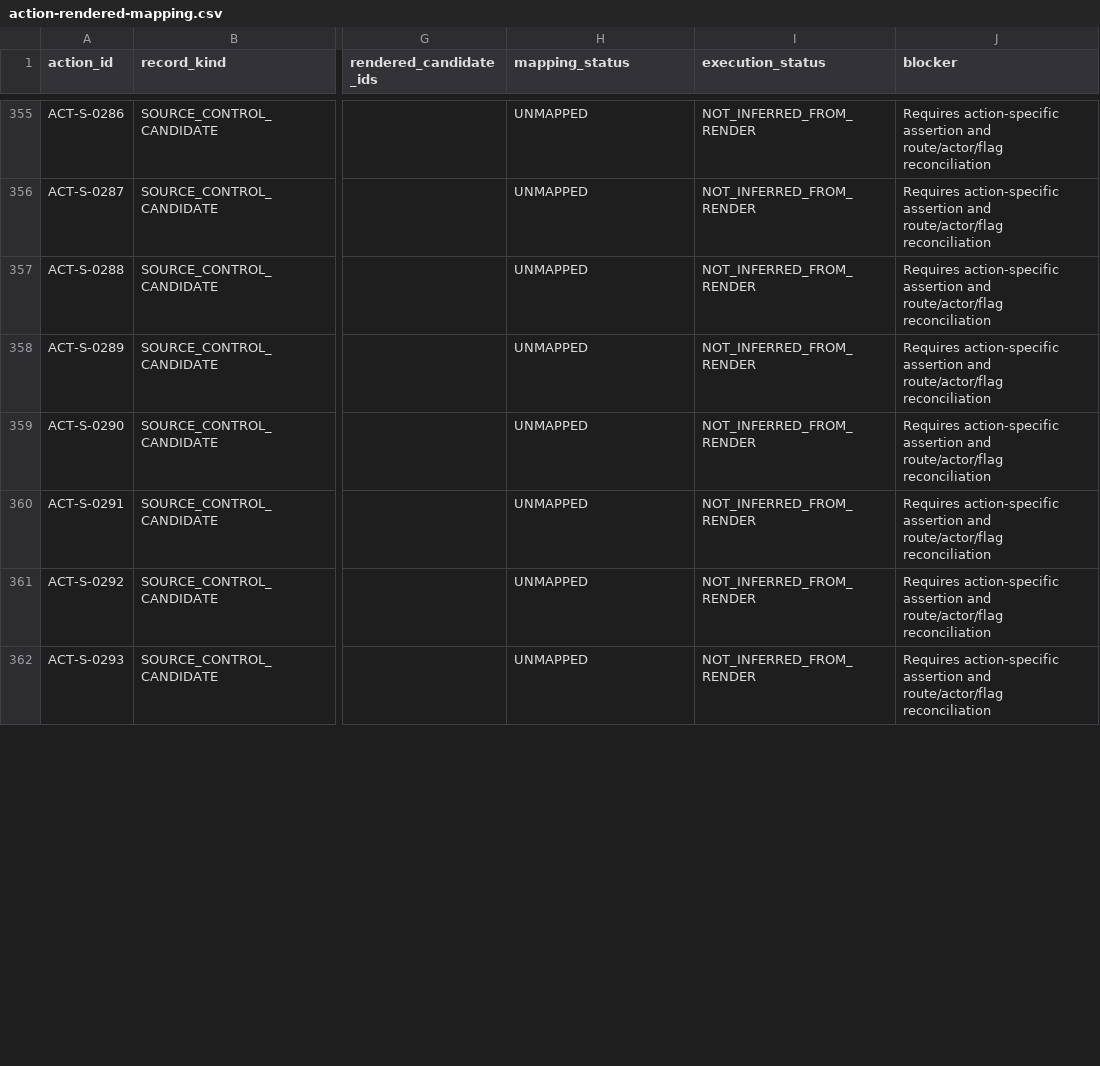
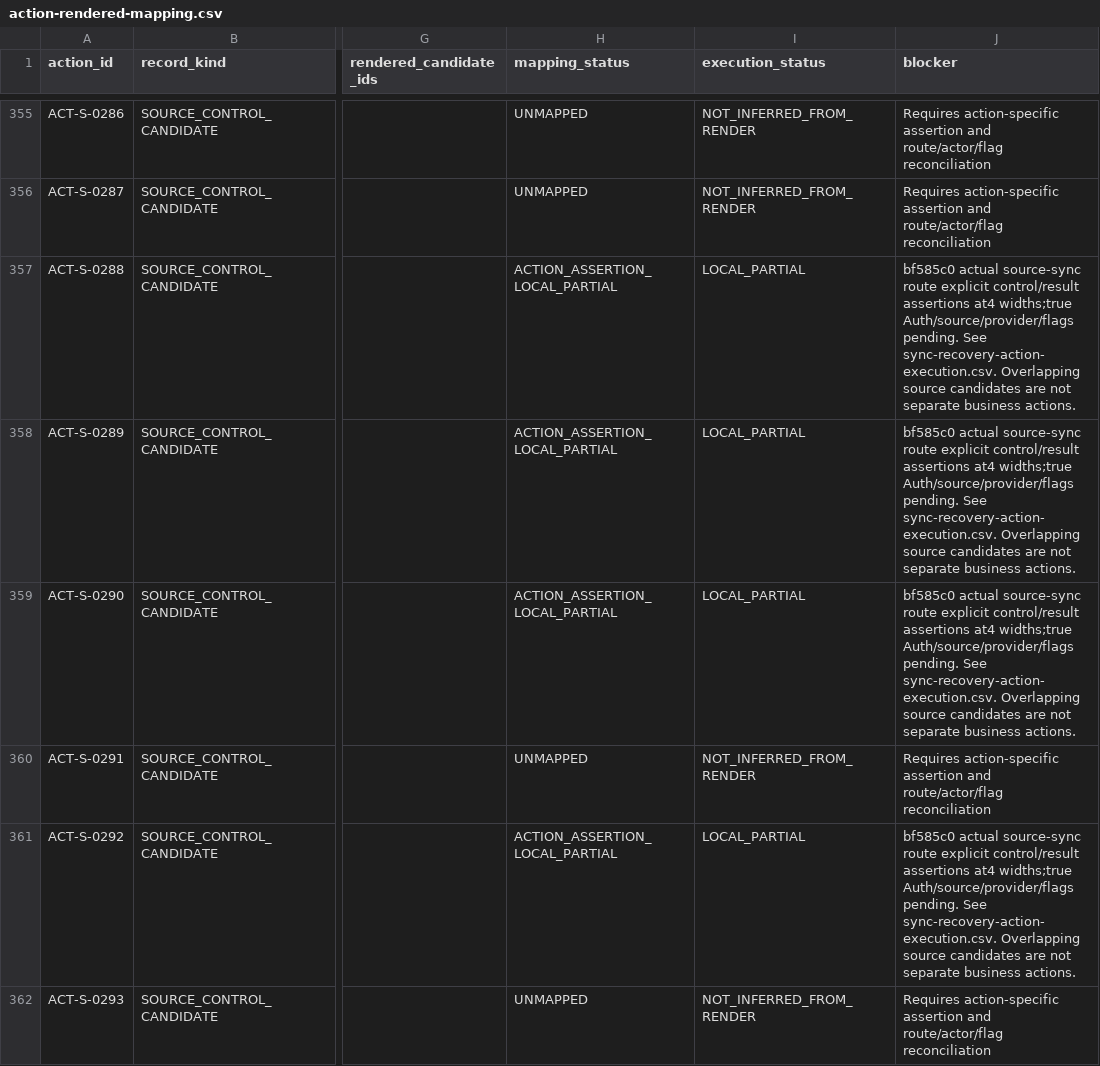
Before and after one commit to YNWAforever/earnestproperty, a CSV file: docs/reports/2026-10-03-admin-remediation/action-rendered-mapping.csv, drawn as a sheet; only a part is shown, gaps mark what is left out; the diff covers the shown part only; the diff names each change by its address in the sheet, - before the commit and + after, or states it on an @@ line.

```diff
--- a/docs/reports/2026-10-03-admin-remediation/action-rendered-mapping.csv
+++ b/docs/reports/2026-10-03-admin-remediation/action-rendered-mapping.csv
-H357:H359 (mapping_status): UNMAPPED
+H357:H359 (mapping_status): ACTION_ASSERTION_LOCAL_PARTIAL
-I357:I359 (execution_status): NOT_INFERRED_FROM_RENDER
+I357:I359 (execution_status): LOCAL_PARTIAL
-J357:J359 (blocker): Requires action-specific assertion and route/actor/flag reconciliation
+J357:J359 (blocker): bf585c0 actual source-sync route explicit control/result assertions at4 widths;true Auth/source/provider/flags pending. See sync-recovery-action-execution.csv. Overlapping source candidates are not separate business actions.
-H361 (mapping_status): UNMAPPED
+H361 (mapping_status): ACTION_ASSERTION_LOCAL_PARTIAL
-I361 (execution_status): NOT_INFERRED_FROM_RENDER
+I361 (execution_status): LOCAL_PARTIAL
-J361 (blocker): Requires action-specific assertion and route/actor/flag reconciliation
+J361 (blocker): bf585c0 actual source-sync route explicit control/result assertions at4 widths;true Auth/source/provider/flags pending. See sync-recovery-action-execution.csv. Overlapping source candidates are not separate business actions.
```
Also changed, not shown: 39 edited cells elsewhere in this file, docs/reports/2026-10-03-admin-remediation/EarnestProperty_Remediation_Traceability_2026-10-03.csv, docs/reports/2026-10-03-admin-remediation/EarnestProperty_UAT_Matrix_2026-10-03.csv, 6 other files.
